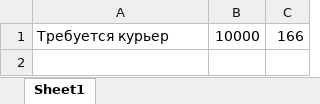
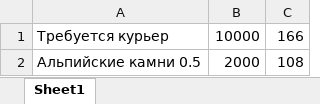
Before and after one commit to bat-py/zuy, an Excel workbook: products/12.xlsx, sheet Sheet1, drawn as a sheet; values as stored, in another font and other column widths than the file's, no borders; the diff names each change by its address in the sheet, - before the commit and + after, or states it on an @@ line.

```diff
--- a/products/12.xlsx (sheet Sheet1)
+++ b/products/12.xlsx (sheet Sheet1)
+row 2: Альпийские камни 0.5 | 2000 | 108
```
Also changed, not shown: areas/1/160.xlsx, areas/1/161.xlsx, 20 other files.
